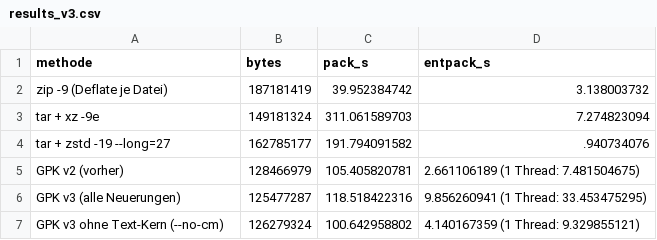
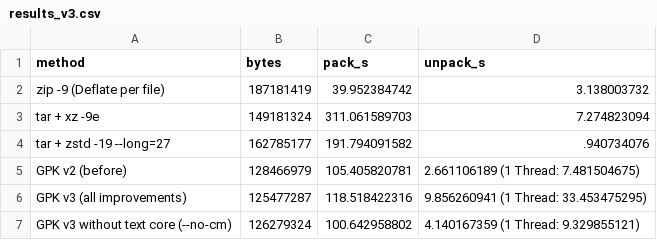
Before and after one commit to relinu/gpk, a CSV file: docs/results_v3.csv, drawn as a sheet.

```diff
--- a/docs/results_v3.csv
+++ b/docs/results_v3.csv
@@ -1,7 +1,7 @@
-methode,bytes,pack_s,entpack_s
-zip -9 (Deflate je Datei),187181419,39.952384742,3.138003732
+method,bytes,pack_s,unpack_s
+zip -9 (Deflate per file),187181419,39.952384742,3.138003732
 tar + xz -9e,149181324,311.061589703,7.274823094
 tar + zstd -19 --long=27,162785177,191.794091582,.940734076
-GPK v2 (vorher),128466979,105.405820781,2.661106189 (1 Thread: 7.481504675)
-GPK v3 (alle Neuerungen),125477287,118.518422316,9.856260941 (1 Thread: 33.453475295)
-GPK v3 ohne Text-Kern (--no-cm),126279324,100.642958802,4.140167359 (1 Thread: 9.329855121)
+GPK v2 (before),128466979,105.405820781,2.661106189 (1 Thread: 7.481504675)
+GPK v3 (all improvements),125477287,118.518422316,9.856260941 (1 Thread: 33.453475295)
+GPK v3 without text core (--no-cm),126279324,100.642958802,4.140167359 (1 Thread: 9.329855121)
```
Also changed, not shown: docs/results_build.csv, docs/results_glz.csv, 36 other files.
